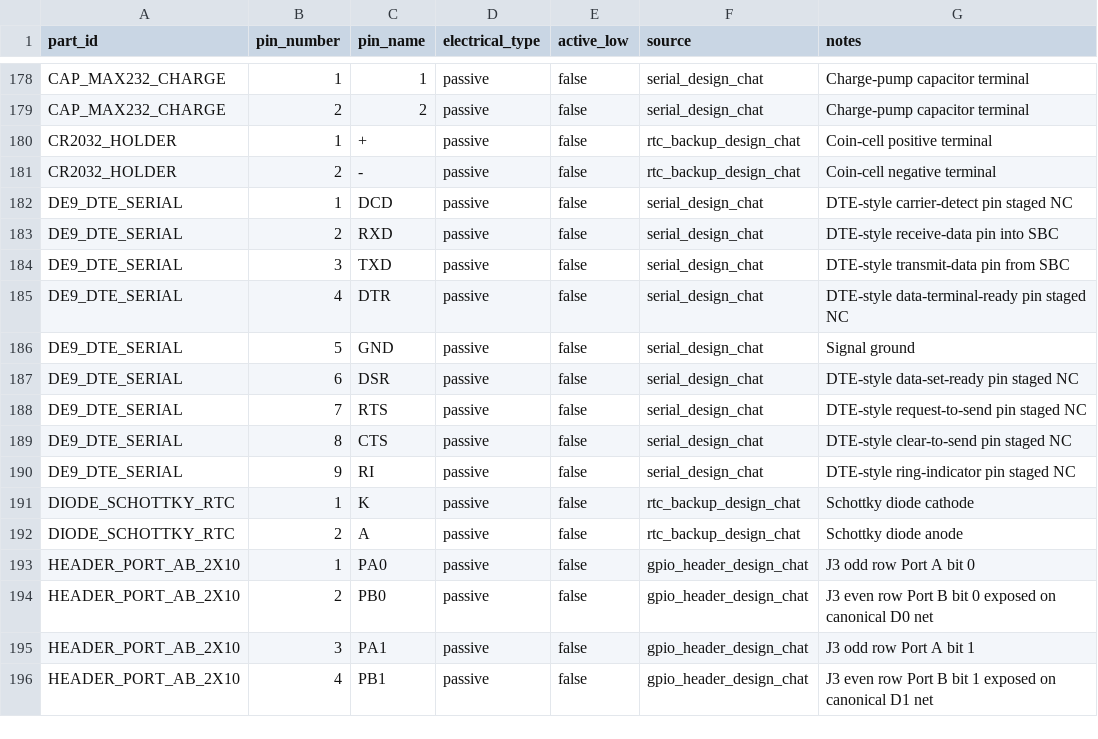
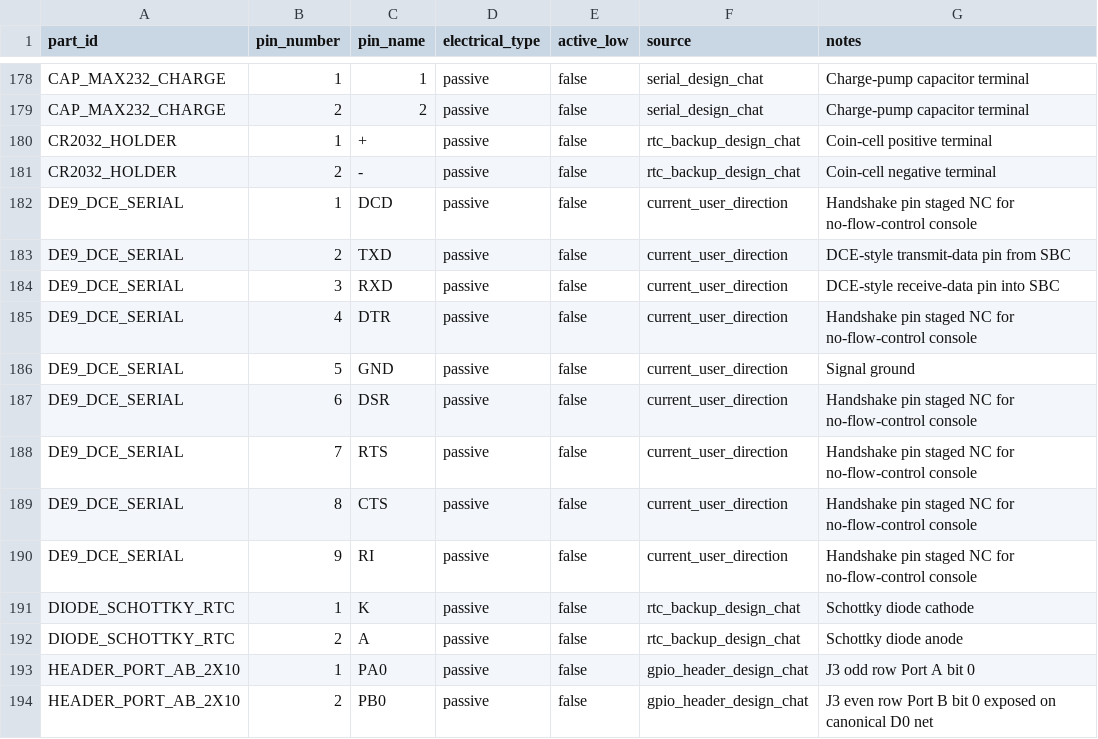
Before and after one commit to LegalizeAdulthood/6805_SBC, a CSV file: design/netlist/pins.csv, drawn as a sheet; only a part is shown, gaps mark what is left out; the shorter side is filled out with more unchanged rows.

Commit message:
Switch serial console staging to DCE DE-9
Record the serial console connector as a DCE-style female DE-9 so the SBC can
connect to modern PC or USB-RS232 DTE adapters with a straight-through cable.

Update the staged connector part, pins, and RS-232 nets so SBC transmit is on
DE-9 pin 2, SBC receive is on pin 3, and signal ground remains on pin 5. Leave
the exact connector footprint and board-edge orientation unresolved.

```diff
--- a/design/netlist/pins.csv
+++ b/design/netlist/pins.csv
@@ -181,11 +181,11 @@ CR2032_HOLDER,1,+,passive,false,rtc_backup_design_chat,Coin-cell positive termin
 CR2032_HOLDER,2,-,passive,false,rtc_backup_design_chat,Coin-cell negative terminal
-DE9_DTE_SERIAL,1,DCD,passive,false,serial_design_chat,DTE-style carrier-detect pin staged NC
-DE9_DTE_SERIAL,2,RXD,passive,false,serial_design_chat,DTE-style receive-data pin into SBC
-DE9_DTE_SERIAL,3,TXD,passive,false,serial_design_chat,DTE-style transmit-data pin from SBC
-DE9_DTE_SERIAL,4,DTR,passive,false,serial_design_chat,DTE-style data-terminal-ready pin staged NC
-DE9_DTE_SERIAL,5,GND,passive,false,serial_design_chat,Signal ground
-DE9_DTE_SERIAL,6,DSR,passive,false,serial_design_chat,DTE-style data-set-ready pin staged NC
-DE9_DTE_SERIAL,7,RTS,passive,false,serial_design_chat,DTE-style request-to-send pin staged NC
-DE9_DTE_SERIAL,8,CTS,passive,false,serial_design_chat,DTE-style clear-to-send pin staged NC
-DE9_DTE_SERIAL,9,RI,passive,false,serial_design_chat,DTE-style ring-indicator pin staged NC
+DE9_DCE_SERIAL,1,DCD,passive,false,current_user_direction,Handshake pin staged NC for no-flow-control console
+DE9_DCE_SERIAL,2,TXD,passive,false,current_user_direction,DCE-style transmit-data pin from SBC
+DE9_DCE_SERIAL,3,RXD,passive,false,current_user_direction,DCE-style receive-data pin into SBC
+DE9_DCE_SERIAL,4,DTR,passive,false,current_user_direction,Handshake pin staged NC for no-flow-control console
+DE9_DCE_SERIAL,5,GND,passive,false,current_user_direction,Signal ground
+DE9_DCE_SERIAL,6,DSR,passive,false,current_user_direction,Handshake pin staged NC for no-flow-control console
+DE9_DCE_SERIAL,7,RTS,passive,false,current_user_direction,Handshake pin staged NC for no-flow-control console
+DE9_DCE_SERIAL,8,CTS,passive,false,current_user_direction,Handshake pin staged NC for no-flow-control console
+DE9_DCE_SERIAL,9,RI,passive,false,current_user_direction,Handshake pin staged NC for no-flow-control console
 DIODE_SCHOTTKY_RTC,1,K,passive,false,rtc_backup_design_chat,Schottky diode cathode
```
Also changed, not shown: design/netlist/components.csv, design/netlist/connections.csv, 3 other files.
